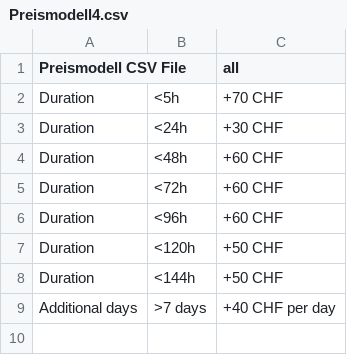
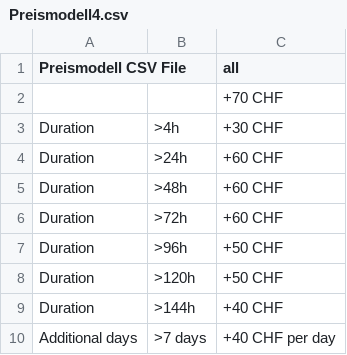
Before and after one commit to planyo1/planyo, a CSV file: Preismodell4.csv, drawn as a sheet.

Commit message:
Update Preismodell4.csv

```diff
--- a/Preismodell4.csv
+++ b/Preismodell4.csv
@@ -1,9 +1,10 @@
 Preismodell CSV File,,all
-Duration,<5h,+70 CHF
-Duration,<24h,+30 CHF
-Duration,<48h,+60 CHF
-Duration,<72h,+60 CHF
-Duration,<96h,+60 CHF
-Duration,<120h,+50 CHF
-Duration,<144h,+50 CHF
+,,+70 CHF
+Duration,>4h,+30 CHF
+Duration,>24h,+60 CHF
+Duration,>48h,+60 CHF
+Duration,>72h,+60 CHF
+Duration,>96h,+50 CHF
+Duration,>120h,+50 CHF
+Duration,>144h,+40 CHF
 Additional days, >7 days,+40 CHF per day
```
